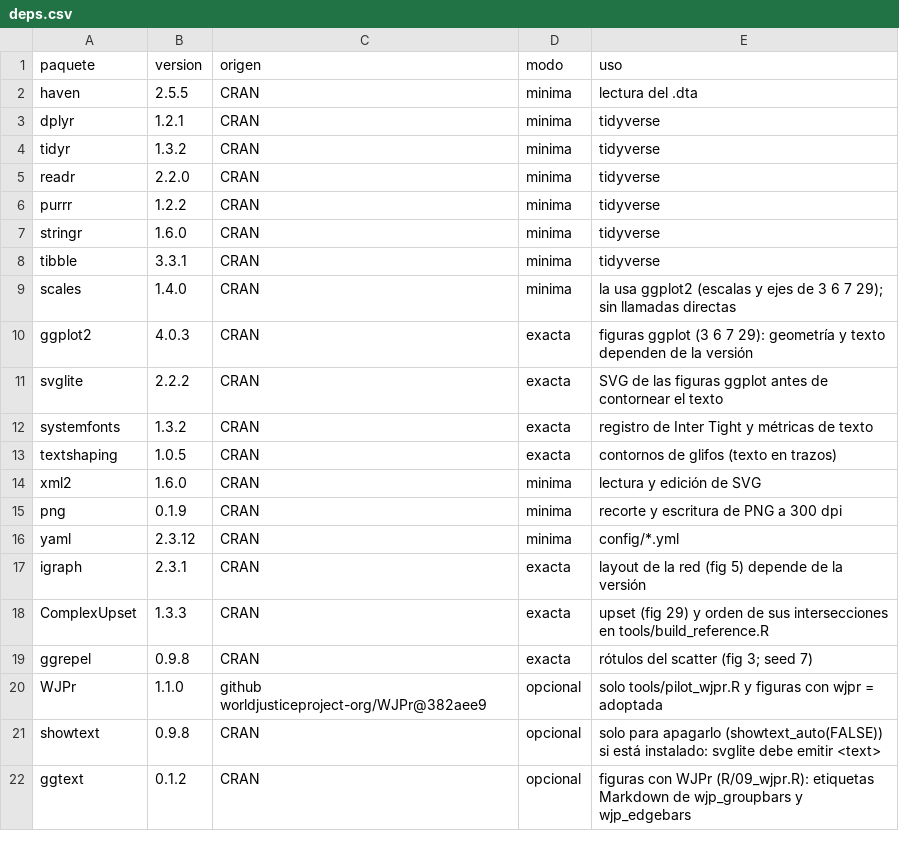
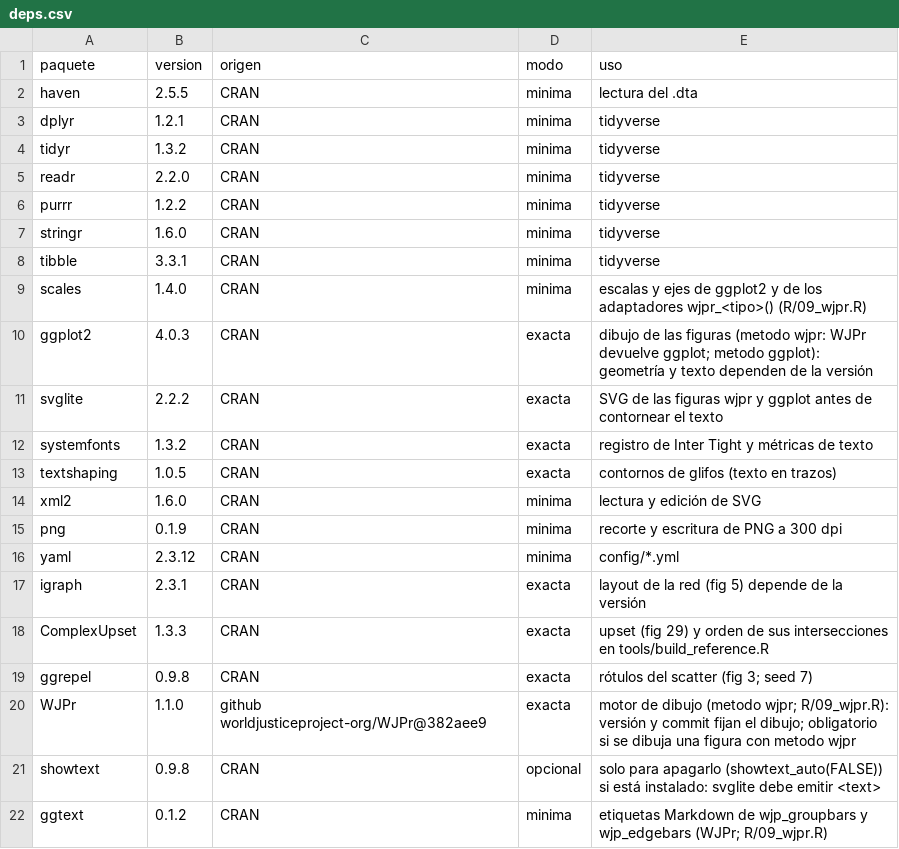
Before and after one commit to WJP-DAU/OECD-EULNS, a CSV file: src/src_reports/deps.csv, drawn as a sheet.

```diff
--- a/src/src_reports/deps.csv
+++ b/src/src_reports/deps.csv
@@ -8,5 +8,5 @@ stringr,1.6.0,CRAN,minima,tidyverse
 tibble,3.3.1,CRAN,minima,tidyverse
-scales,1.4.0,CRAN,minima,la usa ggplot2 (escalas y ejes de 3 6 7 29); sin llamadas directas
-ggplot2,4.0.3,CRAN,exacta,figuras ggplot (3 6 7 29): geometría y texto dependen de la versión
-svglite,2.2.2,CRAN,exacta,SVG de las figuras ggplot antes de contornear el texto
+scales,1.4.0,CRAN,minima,escalas y ejes de ggplot2 y de los adaptadores wjpr_<tipo>() (R/09_wjpr.R)
+ggplot2,4.0.3,CRAN,exacta,dibujo de las figuras (metodo wjpr: WJPr devuelve ggplot; metodo ggplot): geometría y texto dependen de la versión
+svglite,2.2.2,CRAN,exacta,SVG de las figuras wjpr y ggplot antes de contornear el texto
 systemfonts,1.3.2,CRAN,exacta,registro de Inter Tight y métricas de texto
@@ -19,4 +19,4 @@ ComplexUpset,1.3.3,CRAN,exacta,upset (fig 29) y orden de sus intersecciones en t
 ggrepel,0.9.8,CRAN,exacta,rótulos del scatter (fig 3; seed 7)
-WJPr,1.1.0,github worldjusticeproject-org/WJPr@382aee9,opcional,solo tools/pilot_wjpr.R y figuras con wjpr = adoptada
+WJPr,1.1.0,github worldjusticeproject-org/WJPr@382aee9,exacta,motor de dibujo (metodo wjpr; R/09_wjpr.R): versión y commit fijan el dibujo; obligatorio si se dibuja una figura con metodo wjpr
 showtext,0.9.8,CRAN,opcional,solo para apagarlo (showtext_auto(FALSE)) si está instalado: svglite debe emitir <text>
-ggtext,0.1.2,CRAN,opcional,figuras con WJPr (R/09_wjpr.R): etiquetas Markdown de wjp_groupbars y wjp_edgebars
+ggtext,0.1.2,CRAN,minima,etiquetas Markdown de wjp_groupbars y wjp_edgebars (WJPr; R/09_wjpr.R)
```
Also changed, not shown: src/src_reports/manifest/figures.csv, 13 other files.
